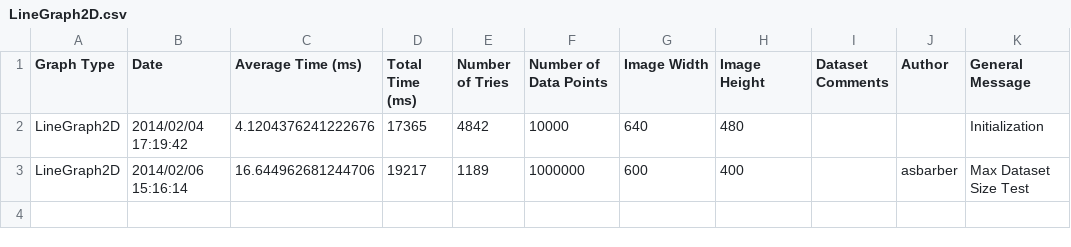
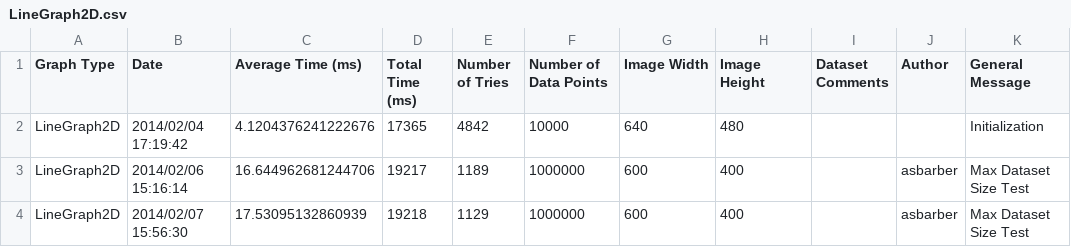
Before and after one commit to diirt/diirt, a CSV file: graphene/ProfileResults/LineGraph2D.csv, drawn as a sheet; the diff names each change by its address in the sheet, - before the commit and + after, or states it on an @@ line.

```diff
--- a/graphene/ProfileResults/LineGraph2D.csv
+++ b/graphene/ProfileResults/LineGraph2D.csv
+row 4: LineGraph2D | 2014/02/07 15:56:30 | 17.53095132860939 | 19218 | 1129 | 1000000 | 600 | 400 |  | asbarber | Max Dataset Size Test
```
Also changed, not shown: graphene/ProfileResults/IntensityGraph2D.csv, graphene/ProfileResults/ScatterGraph2D.csv, 2 other files.
